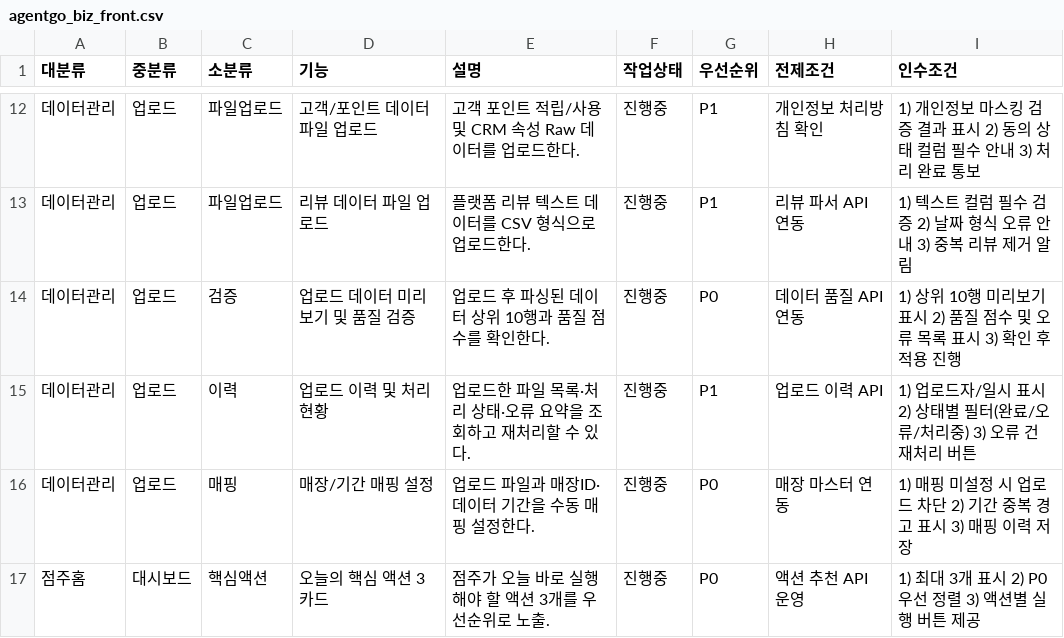
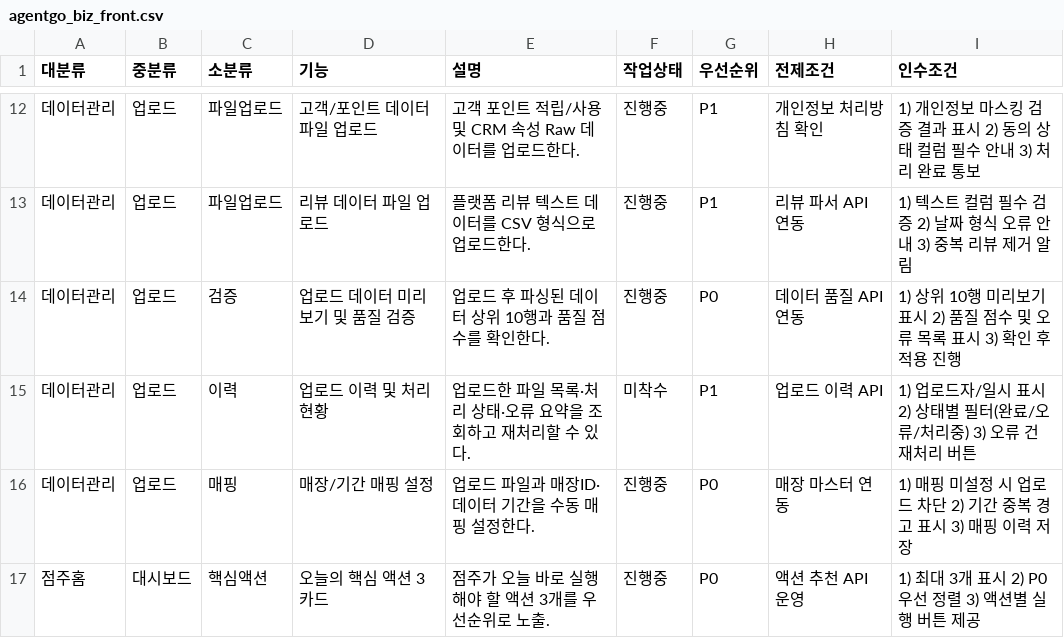
Before and after one commit to hnryu-cloit/agentgo-biz-front, a CSV file: feature list/agentgo_biz_front.csv, drawn as a sheet; only a part is shown, gaps mark what is left out.

```diff
--- a/feature list/agentgo_biz_front.csv
+++ b/feature list/agentgo_biz_front.csv
@@ -14,3 +14,3 @@
 "데이터관리","업로드","검증","업로드 데이터 미리보기 및 품질 검증","업로드 후 파싱된 데이터 상위 10행과 품질 점수를 확인한다.","진행중","P0","데이터 품질 API 연동","1) 상위 10행 미리보기 표시 2) 품질 점수 및 오류 목록 표시 3) 확인 후 적용 진행"
-"데이터관리","업로드","이력","업로드 이력 및 처리 현황","업로드한 파일 목록·처리 상태·오류 요약을 조회하고 재처리할 수 있다.","진행중","P1","업로드 이력 API","1) 업로드자/일시 표시 2) 상태별 필터(완료/오류/처리중) 3) 오류 건 재처리 버튼"
+"데이터관리","업로드","이력","업로드 이력 및 처리 현황","업로드한 파일 목록·처리 상태·오류 요약을 조회하고 재처리할 수 있다.","미착수","P1","업로드 이력 API","1) 업로드자/일시 표시 2) 상태별 필터(완료/오류/처리중) 3) 오류 건 재처리 버튼"
 "데이터관리","업로드","매핑","매장/기간 매핑 설정","업로드 파일과 매장ID·데이터 기간을 수동 매핑 설정한다.","진행중","P0","매장 마스터 연동","1) 매핑 미설정 시 업로드 차단 2) 기간 중복 경고 표시 3) 매핑 이력 저장"
```
Also changed, not shown: feature list/agentgo_biz_ai.csv, feature list/agentgo_biz_backend.csv.
